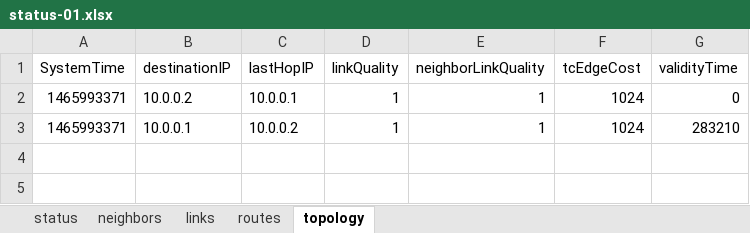
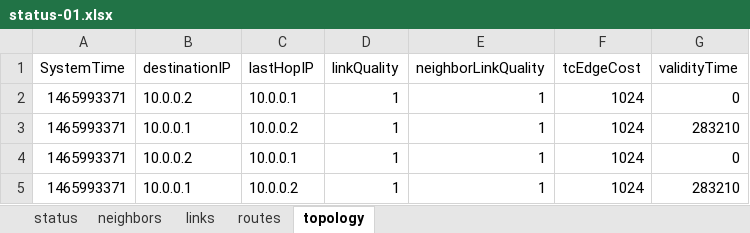
Before and after one commit to khanhgd/MocoSS2016, an Excel workbook: A02/MocoPA02Java/dataPa2/excelfiles/status-01.xlsx, sheet topology, drawn as a sheet; values as stored, in another font and other column widths than the file's, no borders; the diff names each change by its address in the sheet, - before the commit and + after, or states it on an @@ line.

```diff
--- a/A02/MocoPA02Java/dataPa2/excelfiles/status-01.xlsx (sheet topology)
+++ b/A02/MocoPA02Java/dataPa2/excelfiles/status-01.xlsx (sheet topology)
+row 4: 1465993371 | 10.0.0.2 | 10.0.0.1 | 1 | 1 | 1024 | 0
+row 5: 1465993371 | 10.0.0.1 | 10.0.0.2 | 1 | 1 | 1024 | 283210
```
Also changed, not shown: sheet neighbors, sheet routes, sheet links, sheet status, A02/MocoPA02Java/dataPa2/excelfiles/status-02.xlsx, A02/MocoPA02Java/dataPa2/excelfiles/status-03.xlsx, 16 other files.
